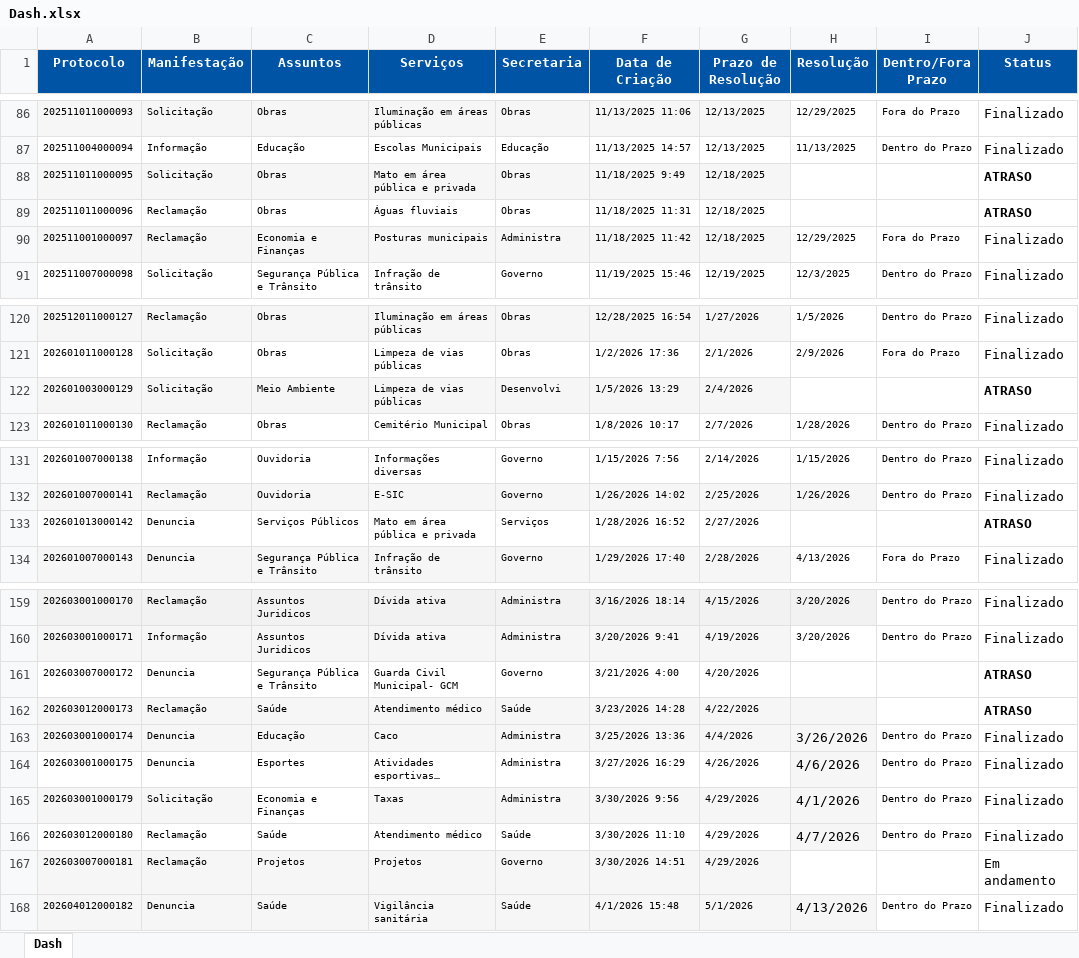
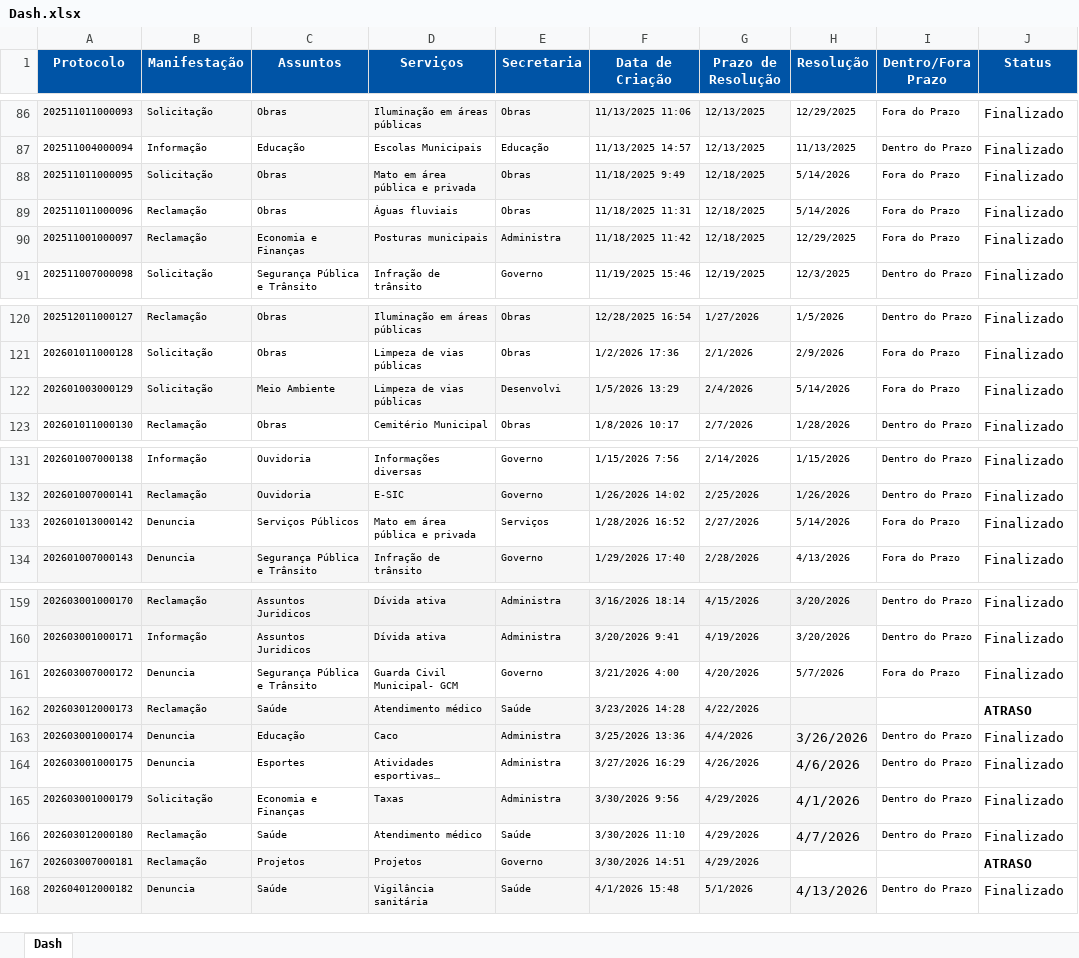
Before and after one commit to ouvidoriacord/ouvidoria-dashboard, an Excel workbook: Dash.xlsx, sheet Dash, drawn as a sheet; only a part is shown, gaps mark what is left out; long unchanged cells end in …; values as stored, in another font and other column widths than the file's, no borders; the diff covers the shown part only; the diff names each change by its address in the sheet, - before the commit and + after, or states it on an @@ line.

```diff
--- a/Dash.xlsx (sheet Dash)
+++ b/Dash.xlsx (sheet Dash)
-H88:H89 (Resolução): (empty)
+H88:H89 (Resolução): 5/14/2026
-I88:I89 (Dentro/Fora Prazo): (empty)
+I88:I89 (Dentro/Fora Prazo): Fora do Prazo
-J88:J89 (Status): ATRASO
+J88:J89 (Status): Finalizado
-J88:J89 bold: on
+J88:J89 bold: off
-H122 (Resolução): (empty)
+H122 (Resolução): 5/14/2026
-I122 (Dentro/Fora Prazo): (empty)
+I122 (Dentro/Fora Prazo): Fora do Prazo
-J122 (Status): ATRASO
+J122 (Status): Finalizado
-J122 bold: on
+J122 bold: off
-H133 (Resolução): (empty)
+H133 (Resolução): 5/14/2026
-I133 (Dentro/Fora Prazo): (empty)
+I133 (Dentro/Fora Prazo): Fora do Prazo
-J133 (Status): ATRASO
+J133 (Status): Finalizado
-J133 bold: on
+J133 bold: off
-H161 (Resolução): (empty)
+H161 (Resolução): 5/7/2026
-I161 (Dentro/Fora Prazo): (empty)
+I161 (Dentro/Fora Prazo): Fora do Prazo
-J161 (Status): ATRASO
+J161 (Status): Finalizado
-J161 bold: on
+J161 bold: off
-J167 (Status): Em andamento
+J167 (Status): ATRASO
-J167 bold: off
+J167 bold: on
```
Also changed, not shown: 6 added rows, 21 edited cells and cell formats elsewhere in this sheet, 3 other files.
